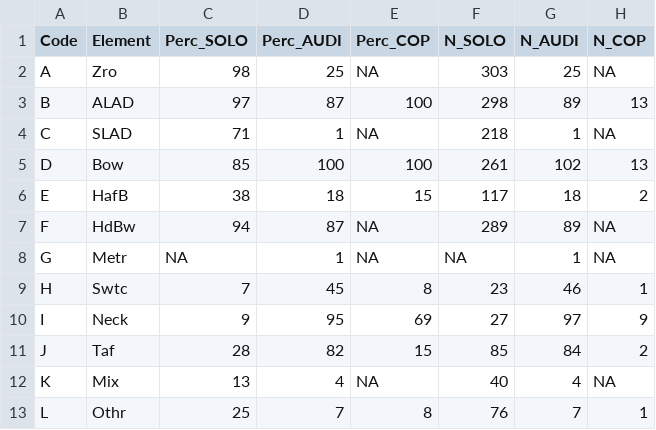
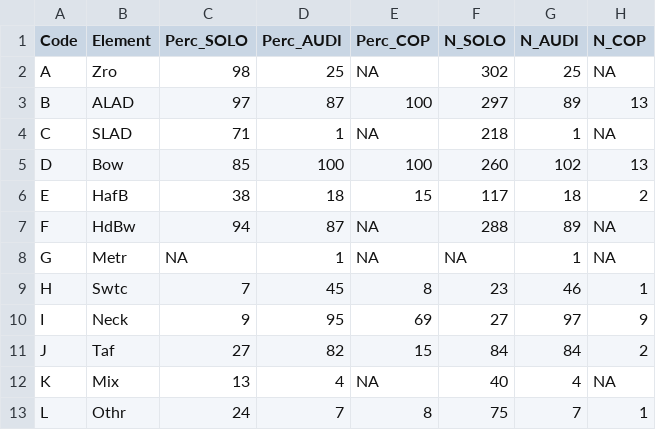
Before and after one commit to ltaylor2/Masius_Complexity, a CSV file: Output/TABLE_1.csv, drawn as a sheet.

```diff
--- a/Output/TABLE_1.csv
+++ b/Output/TABLE_1.csv
@@ -1,8 +1,8 @@
 Code,Element,Perc_SOLO,Perc_AUDI,Perc_COP,N_SOLO,N_AUDI,N_COP
-A,Zro,98,25,NA,303,25,NA
-B,ALAD,97,87,100,298,89,13
+A,Zro,98,25,NA,302,25,NA
+B,ALAD,97,87,100,297,89,13
 C,SLAD,71,1,NA,218,1,NA
-D,Bow,85,100,100,261,102,13
+D,Bow,85,100,100,260,102,13
 E,HafB,38,18,15,117,18,2
-F,HdBw,94,87,NA,289,89,NA
+F,HdBw,94,87,NA,288,89,NA
 G,Metr,NA,1,NA,NA,1,NA
@@ -10,4 +10,4 @@ H,Swtc,7,45,8,23,46,1
 I,Neck,9,95,69,27,97,9
-J,Taf,28,82,15,85,84,2
+J,Taf,27,82,15,84,84,2
 K,Mix,13,4,NA,40,4,NA
-L,Othr,25,7,8,76,7,1
+L,Othr,24,7,8,75,7,1
```
Also changed, not shown: Data/data_analyzed.csv, Data/data_clean.csv, 44 other files.
